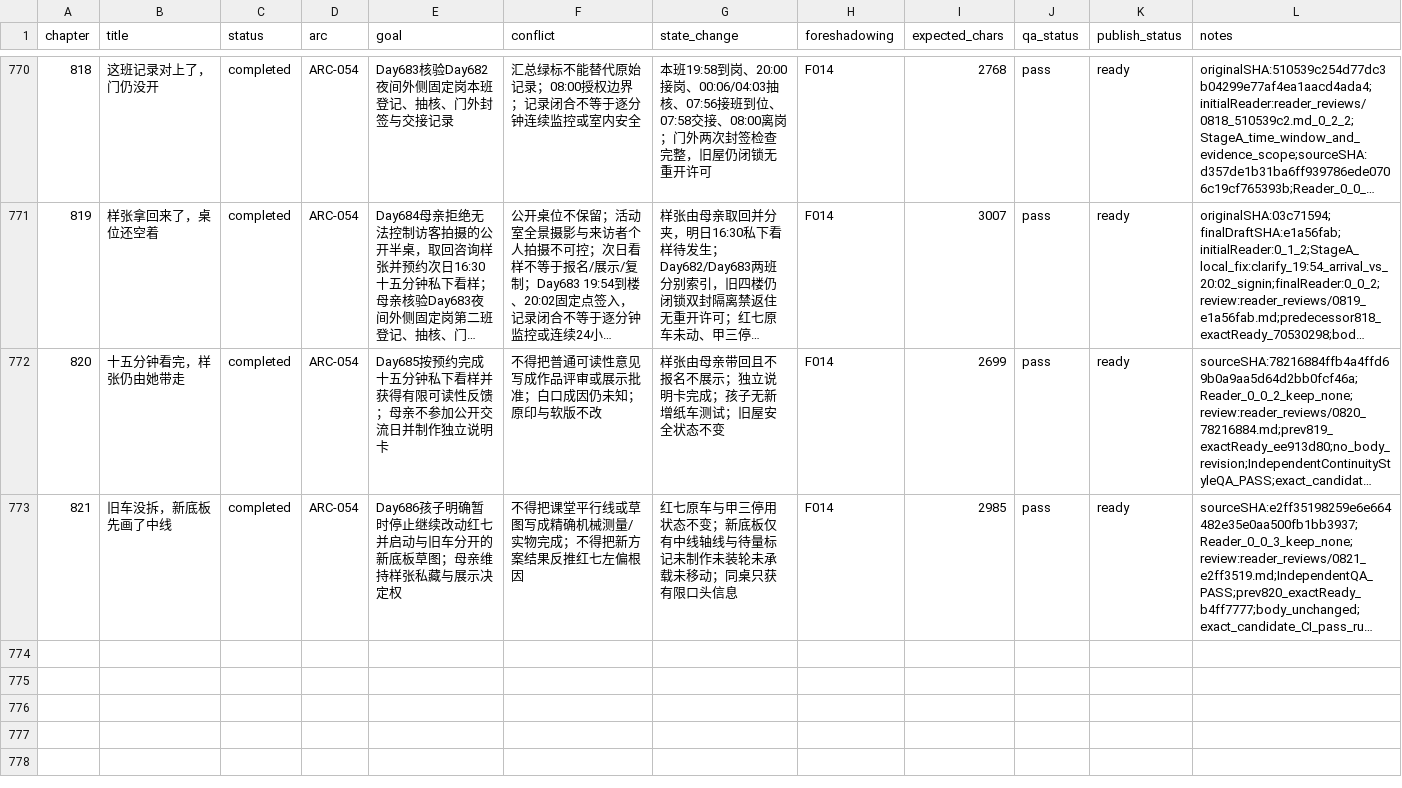
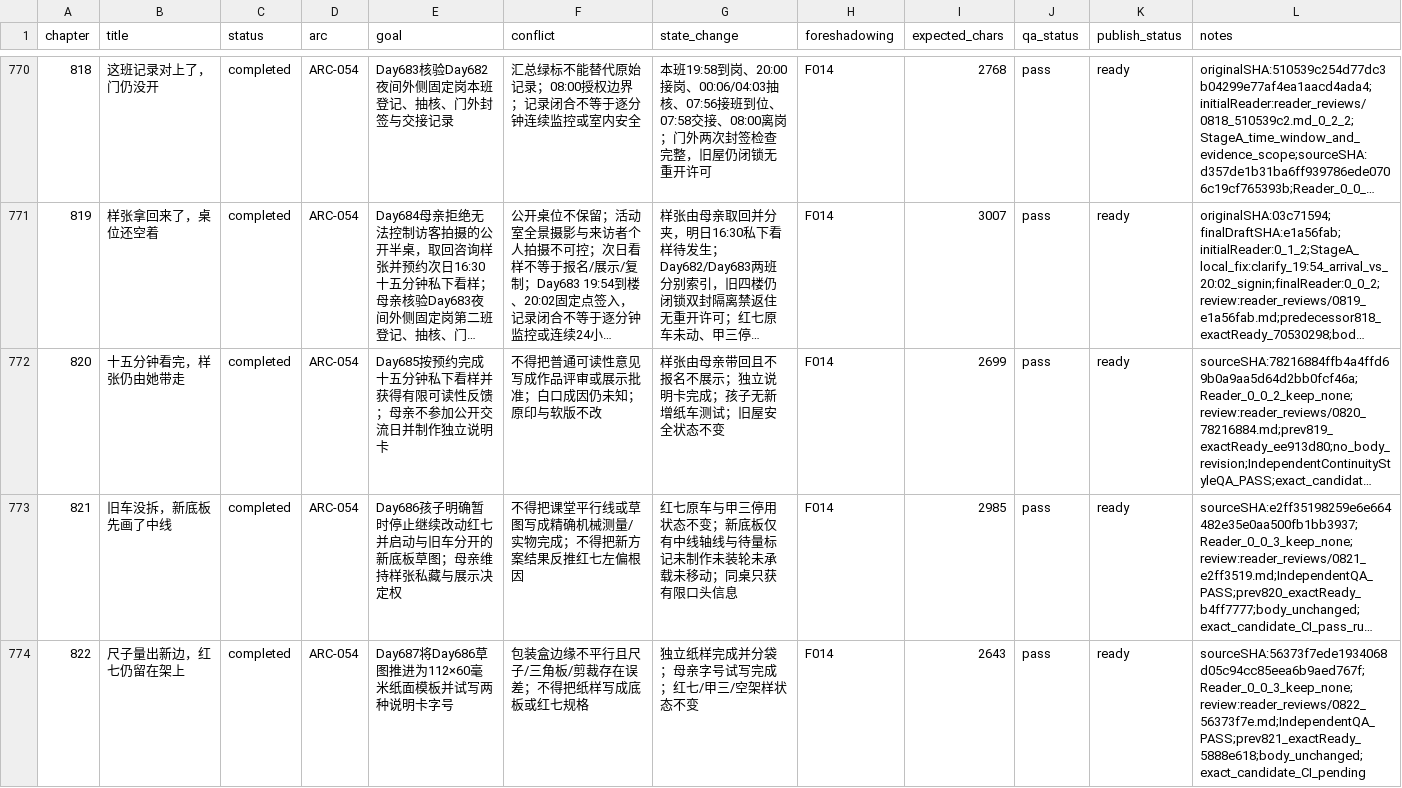
Before and after one commit to GcMin/fanqie-novel, a CSV file: plans/chapter_plan.csv, drawn as a sheet; only a part is shown, gaps mark what is left out; long unchanged cells end in …; the diff names each change by its address in the sheet, - before the commit and + after, or states it on an @@ line.

Commit message:
audit: review, QA and ready chapter 0822

```diff
--- a/plans/chapter_plan.csv
+++ b/plans/chapter_plan.csv
+row 774: 822 | 尺子量出新边，红七仍留在架上 | completed | ARC-054 | Day687将Day686草图推进为112×60毫米纸面模板并试写两种说明卡字号 | 包装盒边缘不平行且尺子/三角板/剪裁存在误差；不得把纸样写成底板或红七规格 | 独立纸样完成并分袋；母亲字号试写完成；红七/甲三/空架样状态不变 | F014 | 2643 | pass | ready | sourceSHA:56373f7ede1934068d05c94cc85eea6b9aed767f;Reader_0_0_3_keep_none;review:reader_reviews/0822_56373f7e.md;IndependentQA_PASS;prev821_exactReady_5888e618;body_unchanged;exact_candidate_CI_pending
```
Also changed, not shown: memory/foreshadowing.csv, memory/timeline.csv, 14 other files.
